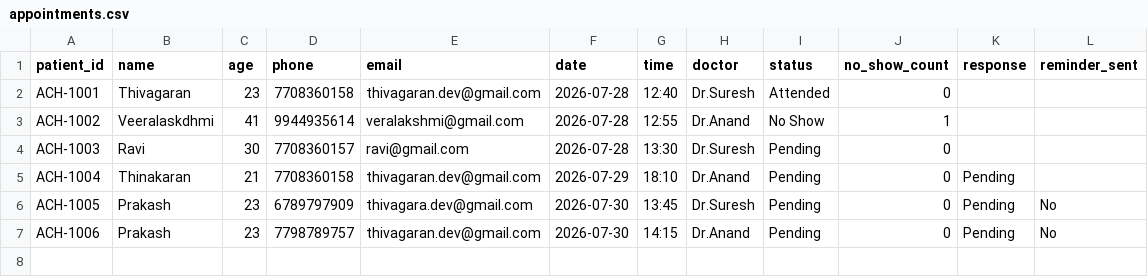
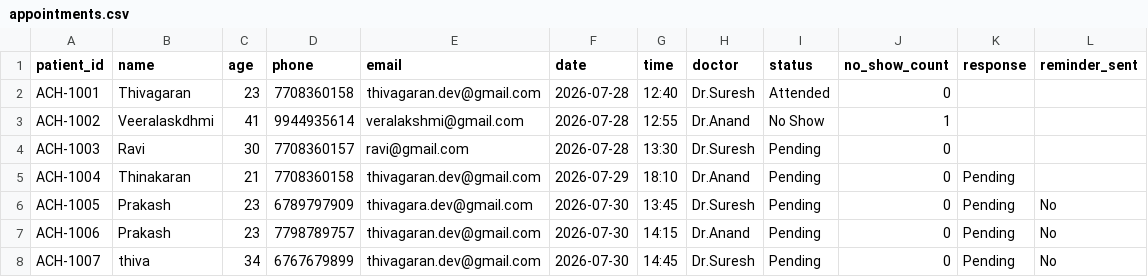
Before and after one commit to thiva-dev/Amirtha_Clinic_AI-Agent, a CSV file: backend/appointments.csv, drawn as a sheet.

Commit message:
Auto-sync live appointment data to GitHub

```diff
--- a/backend/appointments.csv
+++ b/backend/appointments.csv
@@ -7 +7,2 @@ ACH-1005,Prakash,23,6789797909,thivagara.dev@gmail.com,2026-07-30,13:45,Dr.Sures
 ACH-1006,Prakash,23,7798789757,thivagaran.dev@gmail.com,2026-07-30,14:15,Dr.Anand,Pending,0,Pending,No
+ACH-1007,thiva,34,6767679899,thivagaran.dev@gmail.com,2026-07-30,14:45,Dr.Suresh,Pending,0,Pending,No
```
